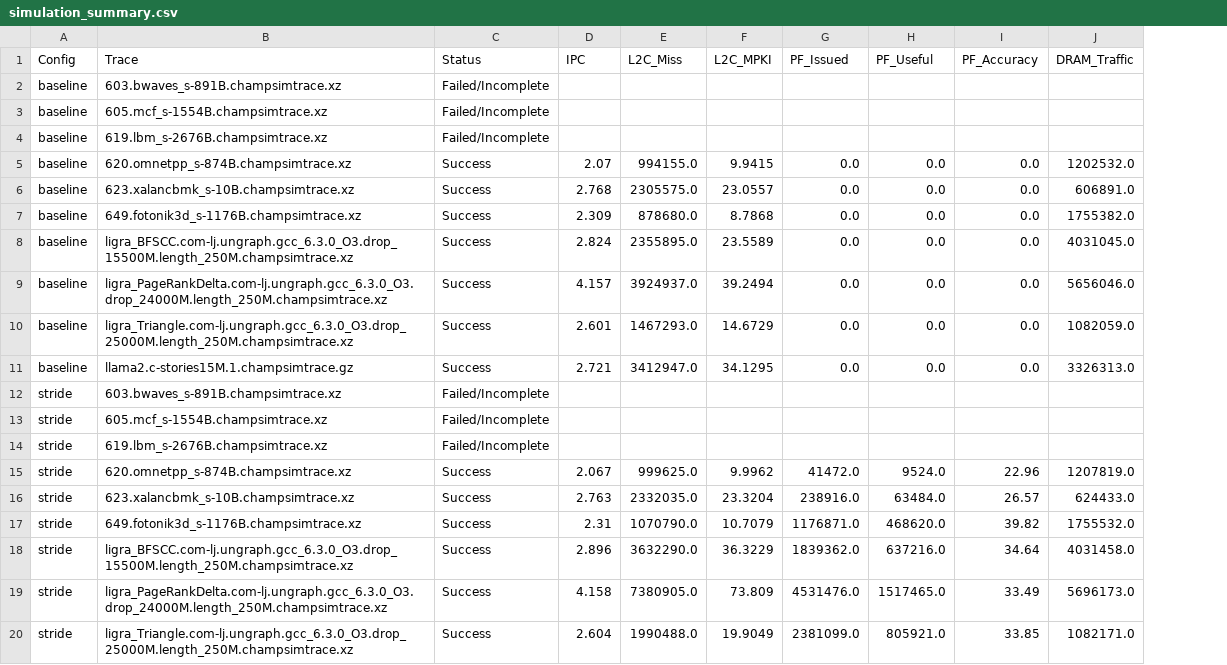
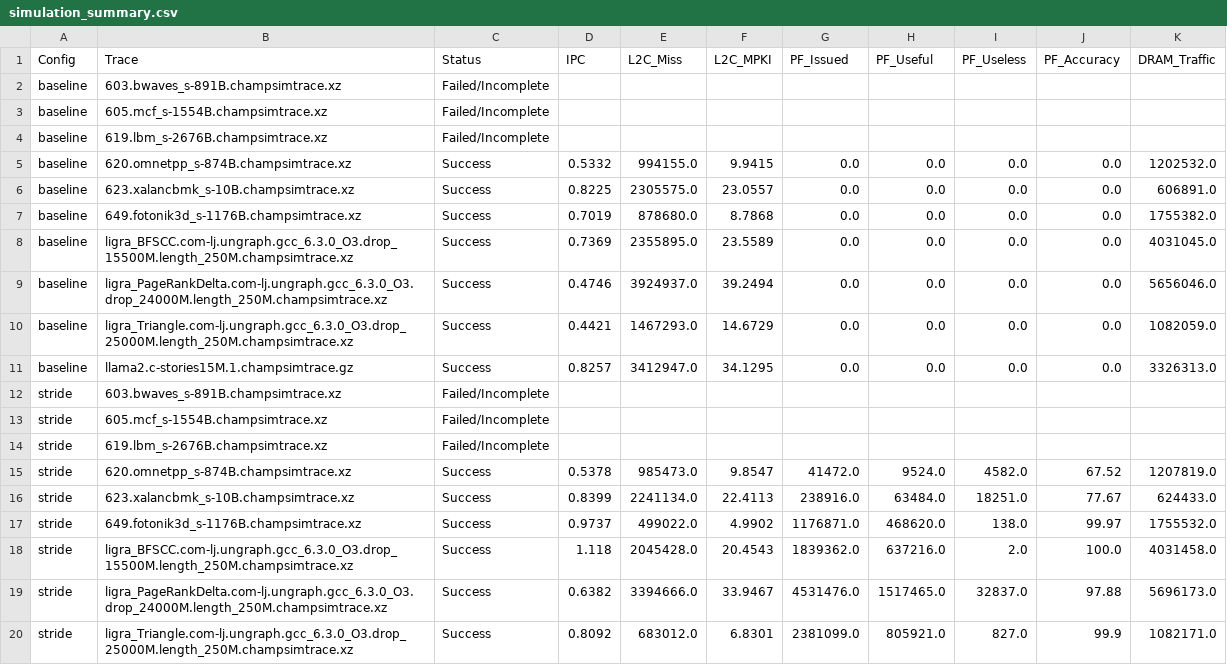
Before and after one commit to debarshiroy-056/CA_Project_Hardware_Prefetcher, a CSV file: ChampSim/simulation_summary.csv, drawn as a sheet; only a part is shown; addresses are those after the commit; the diff covers the shown part only; the diff names each change by its address in the sheet, - before the commit and + after, or states it on an @@ line.

```diff
--- a/ChampSim/simulation_summary.csv
+++ b/ChampSim/simulation_summary.csv
+column I (PF_Useless), rows 5-20: 0.0 | 0.0 | 0.0 | 0.0 | 0.0 | 0.0 | 0.0 |  |  |  | 4582.0 | 18251.0 | 138.0 | 2.0 | 32837.0 | 827.0
-D5 (IPC): 2.07
+D5 (IPC): 0.5332
-D6 (IPC): 2.768
+D6 (IPC): 0.8225
-D7 (IPC): 2.309
+D7 (IPC): 0.7019
-D8 (IPC): 2.824
+D8 (IPC): 0.7369
-D9 (IPC): 4.157
+D9 (IPC): 0.4746
-D10 (IPC): 2.601
+D10 (IPC): 0.4421
-D11 (IPC): 2.721
+D11 (IPC): 0.8257
-D15 (IPC): 2.067
+D15 (IPC): 0.5378
-E15 (L2C_Miss): 999625.0
+E15 (L2C_Miss): 985473.0
-F15 (L2C_MPKI): 9.9962
+F15 (L2C_MPKI): 9.8547
-J15 (PF_Accuracy): 22.96
+J15 (PF_Accuracy): 67.52
-D16 (IPC): 2.763
+D16 (IPC): 0.8399
-E16 (L2C_Miss): 2332035.0
+E16 (L2C_Miss): 2241134.0
-F16 (L2C_MPKI): 23.3204
+F16 (L2C_MPKI): 22.4113
-J16 (PF_Accuracy): 26.57
+J16 (PF_Accuracy): 77.67
-D17 (IPC): 2.31
+D17 (IPC): 0.9737
-E17 (L2C_Miss): 1070790.0
+E17 (L2C_Miss): 499022.0
-F17 (L2C_MPKI): 10.7079
+F17 (L2C_MPKI): 4.9902
-J17 (PF_Accuracy): 39.82
+J17 (PF_Accuracy): 99.97
-D18 (IPC): 2.896
+D18 (IPC): 1.118
-E18 (L2C_Miss): 3632290.0
+E18 (L2C_Miss): 2045428.0
-F18 (L2C_MPKI): 36.3229
+F18 (L2C_MPKI): 20.4543
-J18 (PF_Accuracy): 34.64
+J18 (PF_Accuracy): 100.0
-D19 (IPC): 4.158
+D19 (IPC): 0.6382
-E19 (L2C_Miss): 7380905.0
+E19 (L2C_Miss): 3394666.0
-F19 (L2C_MPKI): 73.809
+F19 (L2C_MPKI): 33.9467
-J19 (PF_Accuracy): 33.49
+J19 (PF_Accuracy): 97.88
-D20 (IPC): 2.604
+D20 (IPC): 0.8092
-E20 (L2C_Miss): 1990488.0
+E20 (L2C_Miss): 683012.0
-F20 (L2C_MPKI): 19.9049
+F20 (L2C_MPKI): 6.8301
-J20 (PF_Accuracy): 33.85
+J20 (PF_Accuracy): 99.9
```
Also changed, not shown: 2 added rows, 2 removed rows and 64 edited cells elsewhere in this file, 13 other files.
